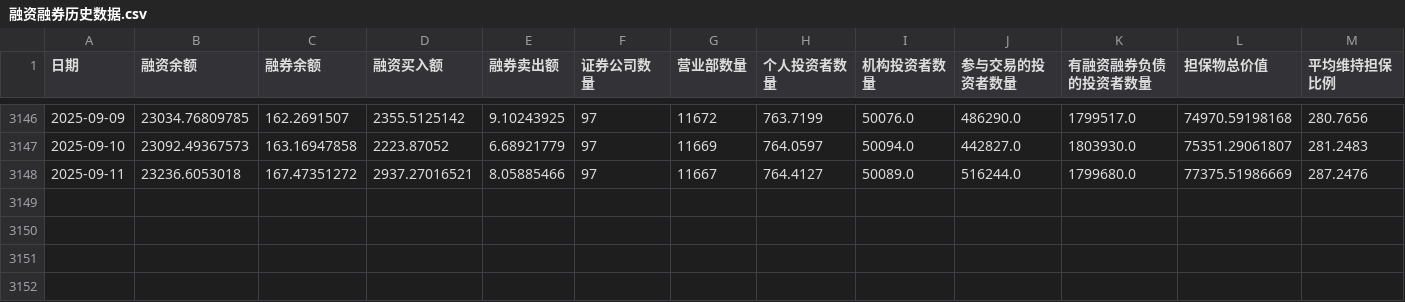
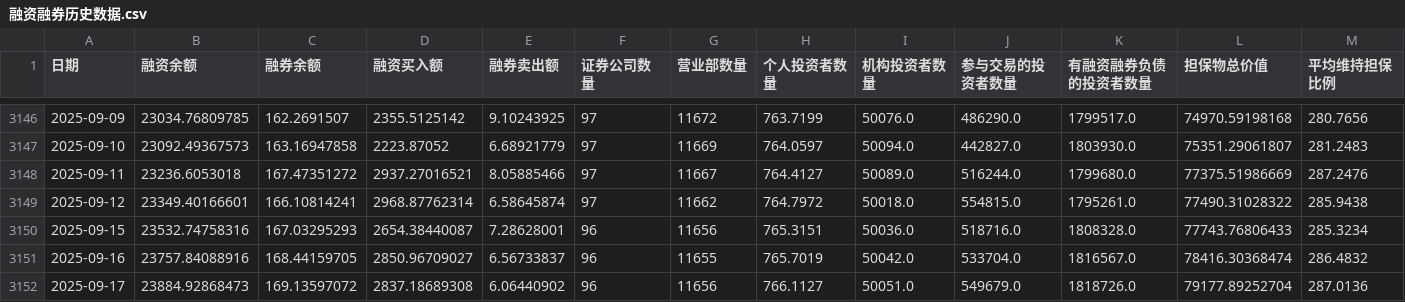
Before and after one commit to cuicui-V5/bull_top_index_Dashboard, a CSV file: bullTopServer/data/融资融券历史数据.csv, drawn as a sheet; only a part is shown, gaps mark what is left out.

Commit message:
updata data

```diff
--- a/bullTopServer/data/融资融券历史数据.csv
+++ b/bullTopServer/data/融资融券历史数据.csv
@@ -3148 +3148,5 @@
 2025-09-11,23236.6053018,167.47351272,2937.27016521,8.05885466,97,11667,764.4127,50089.0,516244.0,1799680.0,77375.51986669,287.2476
+2025-09-12,23349.40166601,166.10814241,2968.87762314,6.58645874,97,11662,764.7972,50018.0,554815.0,1795261.0,77490.31028322,285.9438
+2025-09-15,23532.74758316,167.03295293,2654.38440087,7.28628001,96,11656,765.3151,50036.0,518716.0,1808328.0,77743.76806433,285.3234
+2025-09-16,23757.84088916,168.44159705,2850.96709027,6.56733837,96,11655,765.7019,50042.0,533704.0,1816567.0,78416.30368474,286.4832
+2025-09-17,23884.92868473,169.13597072,2837.18689308,6.06440902,96,11656,766.1127,50051.0,549679.0,1818726.0,79177.89252704,287.0136
```
Also changed, not shown: bullTopServer/data/上证指数历史数据.csv, bullTopServer/data/中证全指历史数据.csv, 4 other files.
